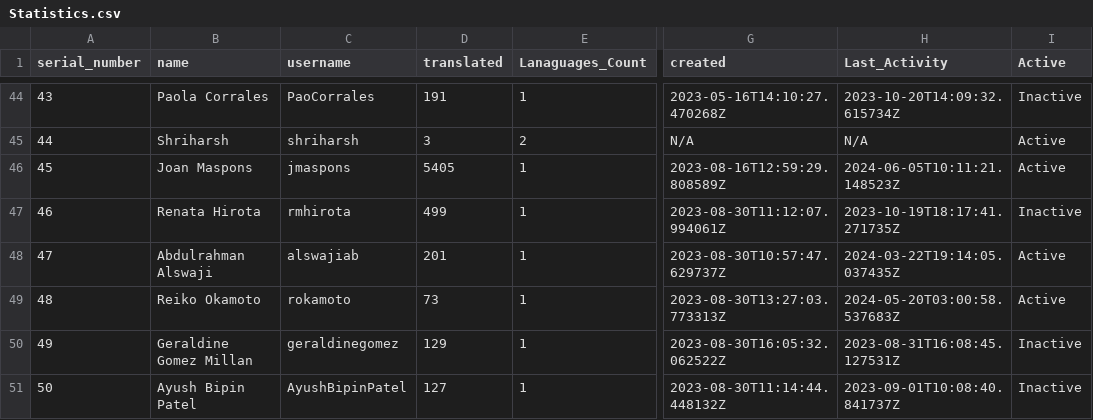
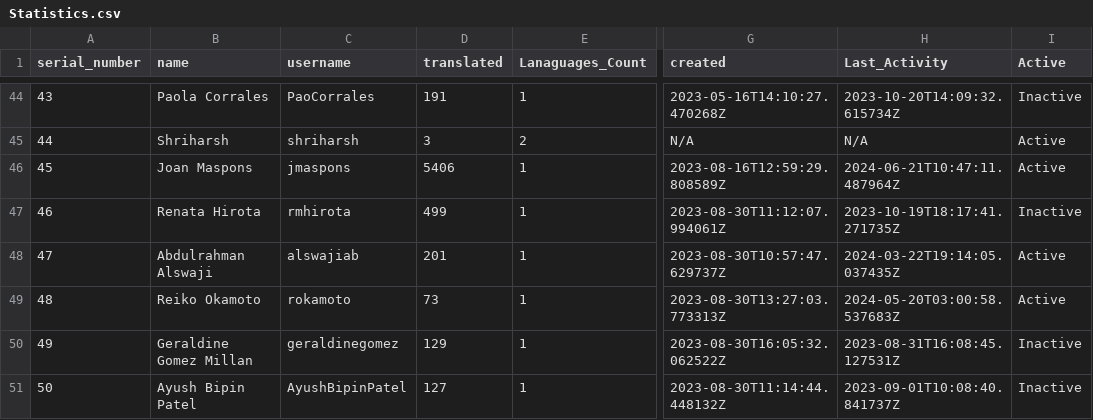
Before and after one commit to r-devel/translations-dashboard, a CSV file: weblate/User Statistics/Statistics.csv, drawn as a sheet; only a part is shown, gaps mark what is left out; the diff names each change by its address in the sheet, - before the commit and + after, or states it on an @@ line.

```diff
--- a/weblate/User Statistics/Statistics.csv
+++ b/weblate/User Statistics/Statistics.csv
-D46 (translated): 5405
+D46 (translated): 5406
-H46 (Last_Activity): 2024-06-05T10:11:21.148523Z
+H46 (Last_Activity): 2024-06-21T10:47:11.487964Z
```
